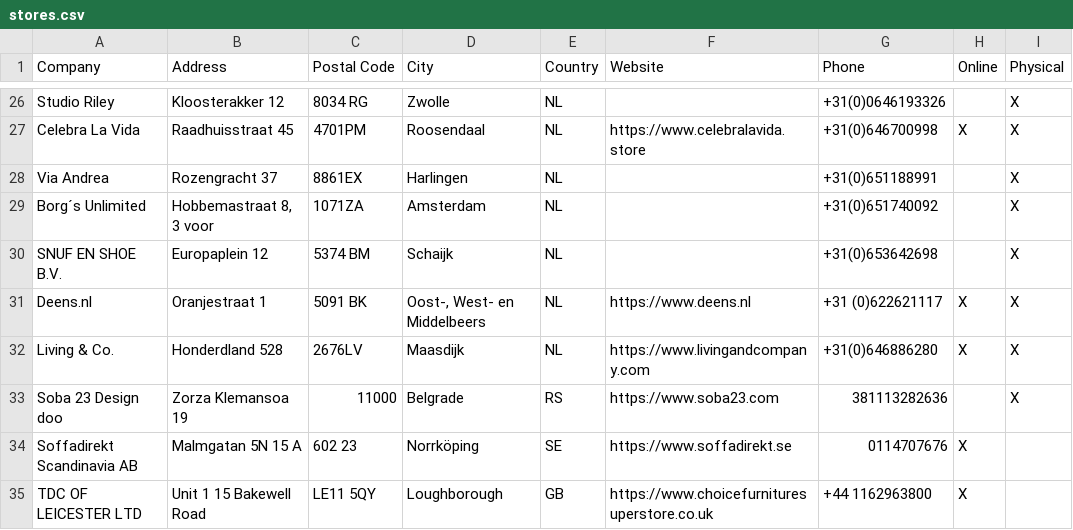
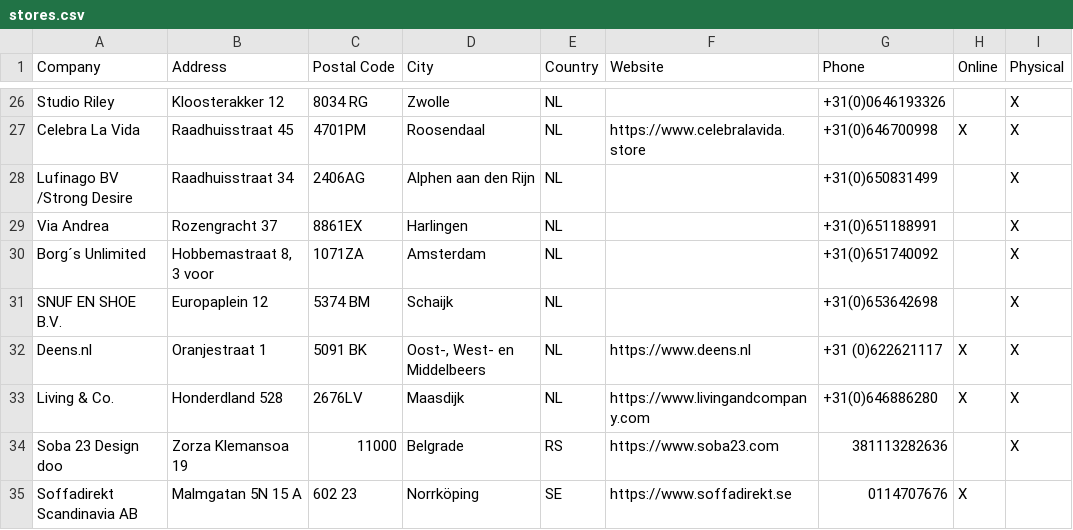
Before and after one commit to NicoBang/nordal-store-locator, a CSV file: stores.csv, drawn as a sheet; only a part is shown, gaps mark what is left out; the shorter side is filled out with more unchanged rows; the diff names each change by its address in the sheet, - before the commit and + after, or states it on an @@ line.

```diff
--- a/stores.csv
+++ b/stores.csv
+row 28: Lufinago BV /Strong Desire | Raadhuisstraat 34 | 2406AG | Alphen aan den Rijn | NL |  | +31(0)650831499 |  | X
```
Also changed, not shown: 2 other files.
